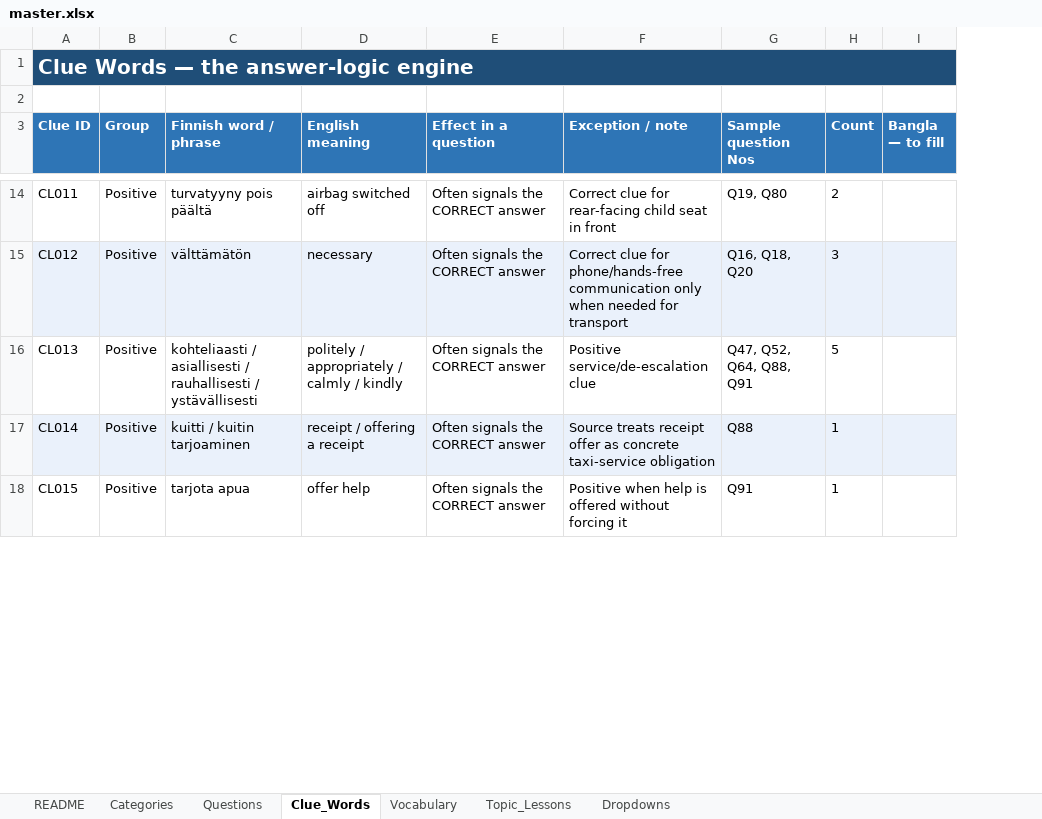
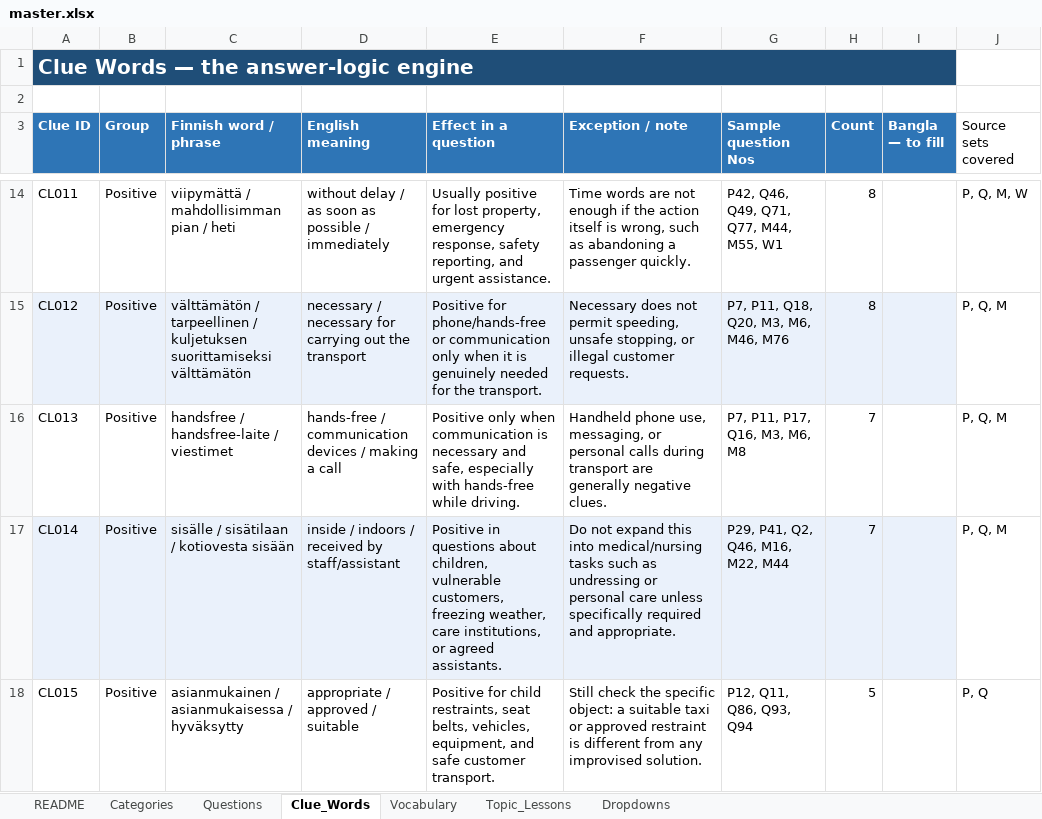
Before and after one commit to mkschft/taxiapp, an Excel workbook: content/sources/master.xlsx, sheet Clue_Words, drawn as a sheet; only a part is shown, gaps mark what is left out; values as stored, in another font and other column widths than the file's, no borders; the diff covers the shown part only; the diff names each change by its address in the sheet, - before the commit and + after, or states it on an @@ line.

```diff
--- a/content/sources/master.xlsx (sheet Clue_Words)
+++ b/content/sources/master.xlsx (sheet Clue_Words)
+column J (Source sets covered), rows 14-18: P, Q, M, W | P, Q, M | P, Q, M | P, Q, M | P, Q
-C14 (Finnish word / phrase): turvatyyny pois päältä
+C14 (Finnish word / phrase): viipymättä / mahdollisimman pian / heti
-D14 (English meaning): airbag switched off
+D14 (English meaning): without delay / as soon as possible / immediately
-E14 (Effect in a question): Often signals the CORRECT answer
+E14 (Effect in a question): Usually positive for lost property, emergency response, safety reporting, and urgent assistance.
-F14 (Exception / note): Correct clue for rear-facing child seat in front
+F14 (Exception / note): Time words are not enough if the action itself is wrong, such as abandoning a passenger quickly.
-G14 (Sample question Nos): Q19, Q80
+G14 (Sample question Nos): P42, Q46, Q49, Q71, Q77, M44, M55, W1
-H14 (Count): 2
+H14 (Count): 8
-C15 (Finnish word / phrase): välttämätön
+C15 (Finnish word / phrase): välttämätön / tarpeellinen / kuljetuksen suorittamiseksi välttämätön
-D15 (English meaning): necessary
+D15 (English meaning): necessary / necessary for carrying out the transport
-E15 (Effect in a question): Often signals the CORRECT answer
+E15 (Effect in a question): Positive for phone/hands-free or communication only when it is genuinely needed for the transport.
-F15 (Exception / note): Correct clue for phone/hands-free communication only when needed for transport
+F15 (Exception / note): Necessary does not permit speeding, unsafe stopping, or illegal customer requests.
-G15 (Sample question Nos): Q16, Q18, Q20
+G15 (Sample question Nos): P7, P11, Q18, Q20, M3, M6, M46, M76
-H15 (Count): 3
+H15 (Count): 8
-C16 (Finnish word / phrase): kohteliaasti / asiallisesti / rauhallisesti / ystävällisesti
+C16 (Finnish word / phrase): handsfree / handsfree-laite / viestimet
-D16 (English meaning): politely / appropriately / calmly / kindly
+D16 (English meaning): hands-free / communication devices / making a call
-E16 (Effect in a question): Often signals the CORRECT answer
+E16 (Effect in a question): Positive only when communication is necessary and safe, especially with hands-free while driving.
-F16 (Exception / note): Positive service/de-escalation clue
+F16 (Exception / note): Handheld phone use, messaging, or personal calls during transport are generally negative clues.
-G16 (Sample question Nos): Q47, Q52, Q64, Q88, Q91
+G16 (Sample question Nos): P7, P11, P17, Q16, M3, M6, M8
-H16 (Count): 5
+H16 (Count): 7
-C17 (Finnish word / phrase): kuitti / kuitin tarjoaminen
+C17 (Finnish word / phrase): sisälle / sisätilaan / kotiovesta sisään
-D17 (English meaning): receipt / offering a receipt
+D17 (English meaning): inside / indoors / received by staff/assistant
-E17 (Effect in a question): Often signals the CORRECT answer
+E17 (Effect in a question): Positive in questions about children, vulnerable customers, freezing weather, care institutions, or agreed assistants.
-F17 (Exception / note): Source treats receipt offer as concrete taxi-service obligation
+F17 (Exception / note): Do not expand this into medical/nursing tasks such as undressing or personal care unless specifically required and appropriate.
-G17 (Sample question Nos): Q88
+G17 (Sample question Nos): P29, P41, Q2, Q46, M16, M22, M44
-H17 (Count): 1
+H17 (Count): 7
-C18 (Finnish word / phrase): tarjota apua
+C18 (Finnish word / phrase): asianmukainen / asianmukaisessa / hyväksytty
-D18 (English meaning): offer help
+D18 (English meaning): appropriate / approved / suitable
-E18 (Effect in a question): Often signals the CORRECT answer
+E18 (Effect in a question): Positive for child restraints, seat belts, vehicles, equipment, and safe customer transport.
-F18 (Exception / note): Positive when help is offered without forcing it
+F18 (Exception / note): Still check the specific object: a suitable taxi or approved restraint is different from any improvised solution.
-G18 (Sample question Nos): Q91
+G18 (Sample question Nos): P12, Q11, Q86, Q93, Q94
-H18 (Count): 1
+H18 (Count): 5
```
Also changed, not shown: 30 removed rows, 318 edited cells and cell formats elsewhere in this sheet, 10 other files.
